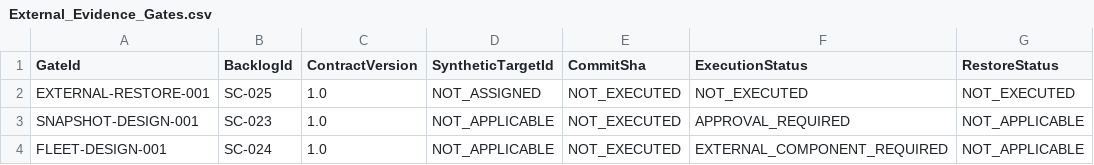
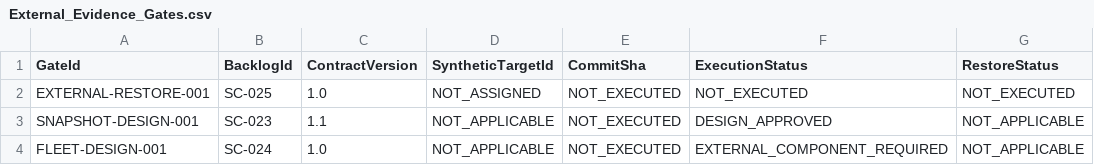
Before and after one commit to gecompat/SQL_Server_Analyze, a CSV file: Metadata/Quality/External_Evidence_Gates.csv, drawn as a sheet; only a part is shown; the diff names each change by its address in the sheet, - before the commit and + after, or states it on an @@ line.

Commit message:
docs: approve deferred snapshot architecture

```diff
--- a/Metadata/Quality/External_Evidence_Gates.csv
+++ b/Metadata/Quality/External_Evidence_Gates.csv
-C3 (ContractVersion): 1.0
+C3 (ContractVersion): 1.1
-F3 (ExecutionStatus): APPROVAL_REQUIRED
+F3 (ExecutionStatus): DESIGN_APPROVED
```
Also changed, not shown: Metadata/Quality/Special_Case_Gap_Backlog.csv, 6 other files.
